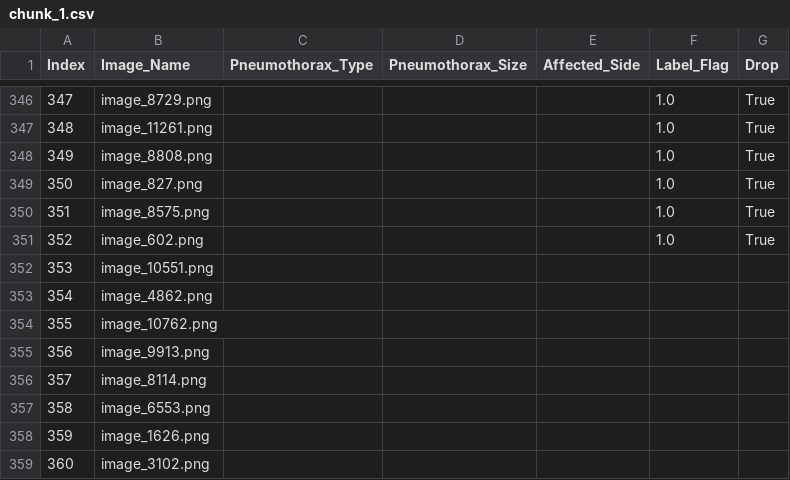
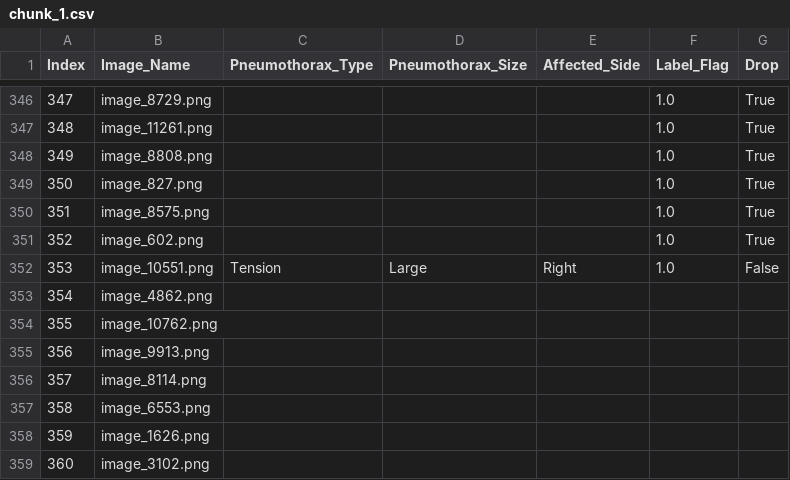
Before and after one commit to Abdullahshade/repoabood, a CSV file: chunk_1.csv, drawn as a sheet; only a part is shown, gaps mark what is left out.

Commit message:
Update metadata with pneumothorax grading

```diff
--- a/chunk_1.csv
+++ b/chunk_1.csv
@@ -351,3 +351,3 @@ Index,Image_Name,Pneumothorax_Type,Pneumothorax_Size,Affected_Side,Label_Flag,Dr
 352,image_602.png,,,,1.0,True
-353,image_10551.png,,,,,
+353,image_10551.png,Tension,Large,Right,1.0,False
 354,image_4862.png,,,,,
```
